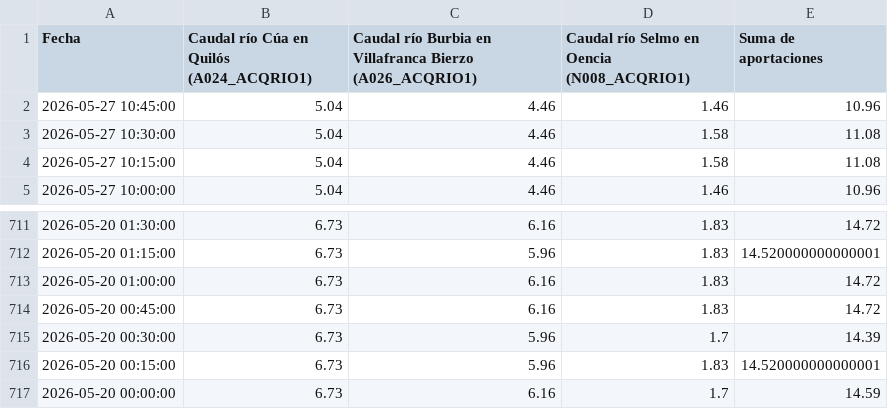
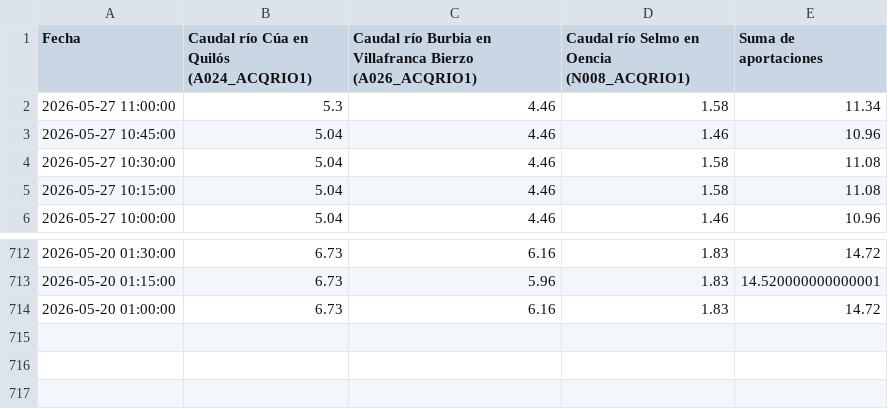
Before and after one commit to manuiccp/DatosCSV, a CSV file: datos_sil.csv, drawn as a sheet; only a part is shown, gaps mark what is left out; removed rows and columns are numbered as before the commit, all else as after; the diff names each change by its address in the sheet, - before the commit and + after, or states it on an @@ line.

Commit message:
Actualización SIL: 2026-05-27 11:00:00

```diff
--- a/datos_sil.csv
+++ b/datos_sil.csv
+row 2: 2026-05-27 11:00:00 | 5.3 | 4.46 | 1.58 | 11.34
-row 714: 2026-05-20 00:45:00 | 6.73 | 6.16 | 1.83 | 14.72
-row 715: 2026-05-20 00:30:00 | 6.73 | 5.96 | 1.7 | 14.39
-row 716: 2026-05-20 00:15:00 | 6.73 | 5.96 | 1.83 | 14.520000000000001
-row 717: 2026-05-20 00:00:00 | 6.73 | 6.16 | 1.7 | 14.59
```
